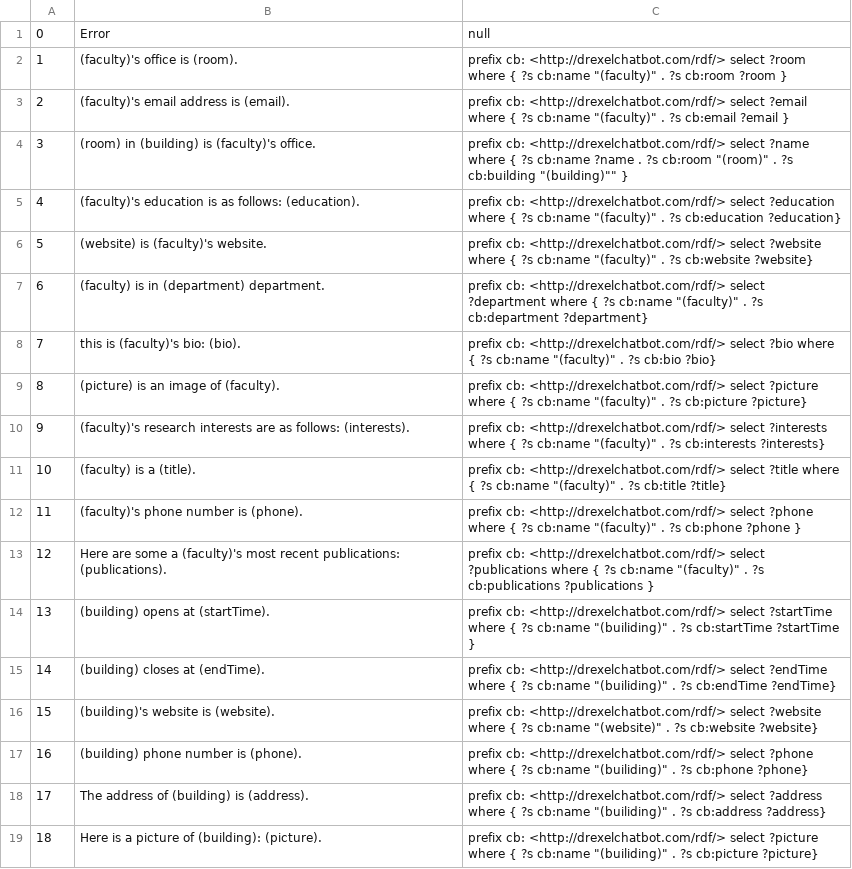
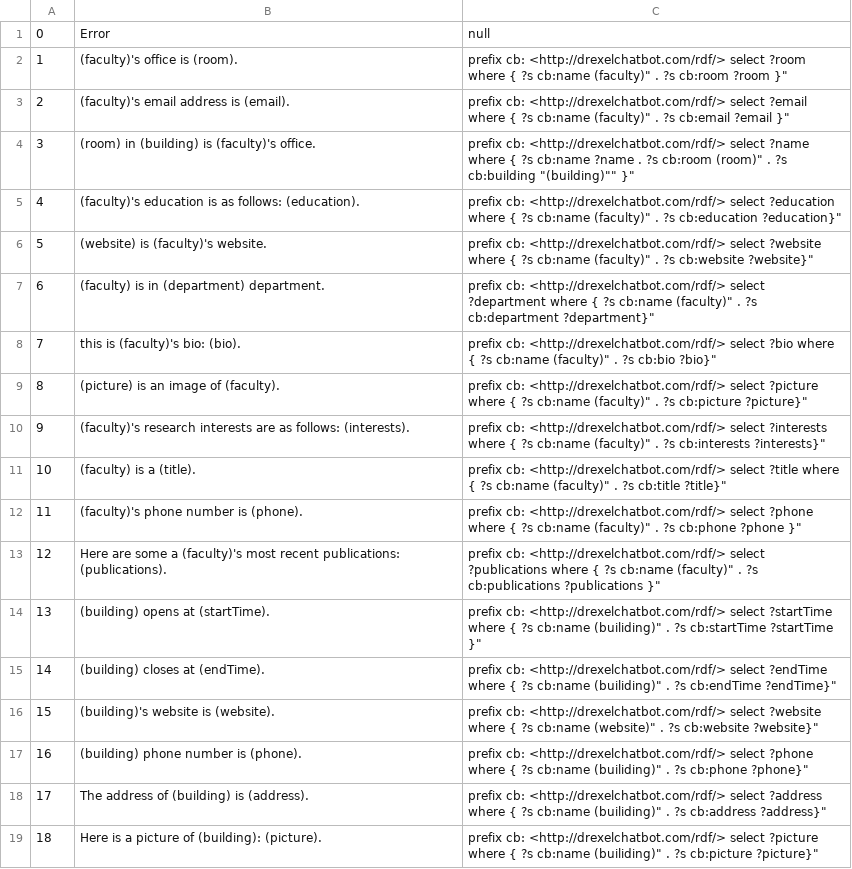
Before and after one commit to DrexelChatbotGroup/DrexelChatbot, a CSV file: chatbot/genericAnswers.csv, drawn as a sheet; the diff names each change by its address in the sheet, - before the commit and + after, or states it on an @@ line.

Commit message:
Fixed doubled quotes

```diff
--- a/chatbot/genericAnswers.csv
+++ b/chatbot/genericAnswers.csv
-C2: …?s cb:name "(faculty)" . ?s cb:room ?room }
+C2: …?s cb:name (faculty)" . ?s cb:room ?room }"
-C3: …?s cb:name "(faculty)" . ?s cb:email ?email }
+C3: …?s cb:name (faculty)" . ?s cb:email ?email }"
-C4: …?s cb:room "(room)" . ?s cb:building "(building)"" }
+C4: …?s cb:room (room)" . ?s cb:building "(building)"" }"
-C5: …?s cb:name "(faculty)" . ?s cb:education ?education}
+C5: …?s cb:name (faculty)" . ?s cb:education ?education}"
-C6: …?s cb:name "(faculty)" . ?s cb:website ?website}
+C6: …?s cb:name (faculty)" . ?s cb:website ?website}"
-C7: …?s cb:name "(faculty)" . ?s cb:department ?department}
+C7: …?s cb:name (faculty)" . ?s cb:department ?department}"
-C8: …?s cb:name "(faculty)" . ?s cb:bio ?bio}
+C8: …?s cb:name (faculty)" . ?s cb:bio ?bio}"
-C9: …?s cb:name "(faculty)" . ?s cb:picture ?picture}
+C9: …?s cb:name (faculty)" . ?s cb:picture ?picture}"
-C10: …?s cb:name "(faculty)" . ?s cb:interests ?interests}
+C10: …?s cb:name (faculty)" . ?s cb:interests ?interests}"
-C11: …?s cb:name "(faculty)" . ?s cb:title ?title}
+C11: …?s cb:name (faculty)" . ?s cb:title ?title}"
-C12: …?s cb:name "(faculty)" . ?s cb:phone ?phone }
+C12: …?s cb:name (faculty)" . ?s cb:phone ?phone }"
-C13: …?s cb:name "(faculty)" . ?s cb:publications ?publications }
+C13: …?s cb:name (faculty)" . ?s cb:publications ?publications }"
-C14: …?s cb:name "(builiding)" . ?s cb:startTime ?startTime }
+C14: …?s cb:name (builiding)" . ?s cb:startTime ?startTime }"
-C15: …?s cb:name "(builiding)" . ?s cb:endTime ?endTime}
+C15: …?s cb:name (builiding)" . ?s cb:endTime ?endTime}"
-C16: …?s cb:name "(website)" . ?s cb:website ?website}
+C16: …?s cb:name (website)" . ?s cb:website ?website}"
-C17: …?s cb:name "(builiding)" . ?s cb:phone ?phone}
+C17: …?s cb:name (builiding)" . ?s cb:phone ?phone}"
-C18: …?s cb:name "(builiding)" . ?s cb:address ?address}
+C18: …?s cb:name (builiding)" . ?s cb:address ?address}"
-C19: …?s cb:name "(builiding)" . ?s cb:picture ?picture}
+C19: …?s cb:name (builiding)" . ?s cb:picture ?picture}"
```
